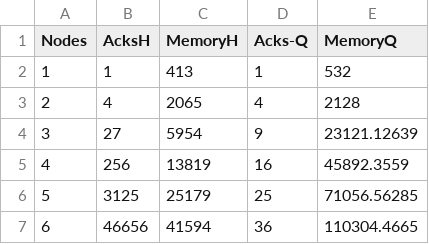
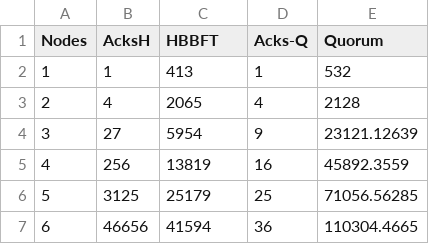
Before and after one commit to brave-experiments/Mjolnir, a CSV file: adversarial_tests/memory_use.csv, drawn as a sheet; only a part is shown.

```diff
--- a/adversarial_tests/memory_use.csv
+++ b/adversarial_tests/memory_use.csv
@@ -1,2 +1,2 @@
-Nodes,AcksH,MemoryH,Acks-Q,MemoryQ
+Nodes,AcksH,HBBFT,Acks-Q,Quorum
 1,1,413,1,532
```
Also changed, not shown: 10 other files.
